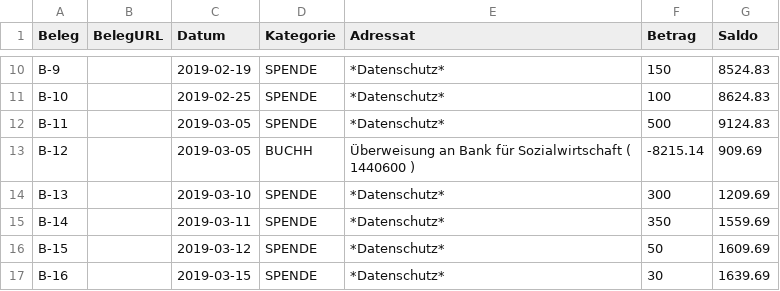
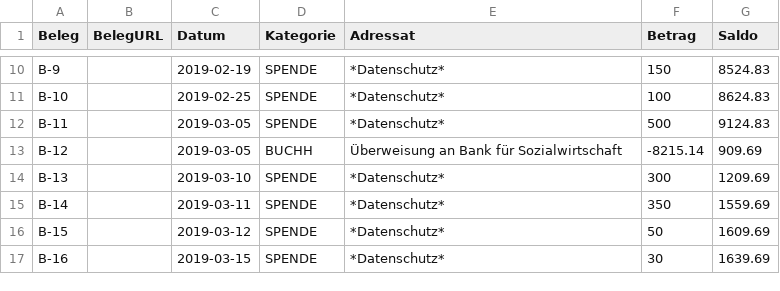
Before and after one commit to TonyFord/sumbawangamedprojekt, a CSV file: Finanzen/2019/betterplace.org.csv, drawn as a sheet; only a part is shown, gaps mark what is left out; the diff covers the shown part only.

```diff
--- a/Finanzen/2019/betterplace.org.csv
+++ b/Finanzen/2019/betterplace.org.csv
@@ -12,3 +12,3 @@ B-10,,2019-02-25,SPENDE,*Datenschutz*,100,   8624.83
 B-11,,2019-03-05,SPENDE,*Datenschutz*,500,   9124.83
-B-12,,2019-03-05,BUCHH,Überweisung an Bank für Sozialwirtschaft ( 1440600 ),-8215.14,    909.69
+B-12,,2019-03-05,BUCHH,Überweisung an Bank für Sozialwirtschaft,-8215.14,    909.69
 B-13,,2019-03-10,SPENDE,*Datenschutz*,300,   1209.69
```
Also changed, not shown: 23 added rows and 5 edited cells elsewhere in this file, Finanzen/2019/1440602.csv, Finanzen/2019/Barkasse.csv, 23 other files.
